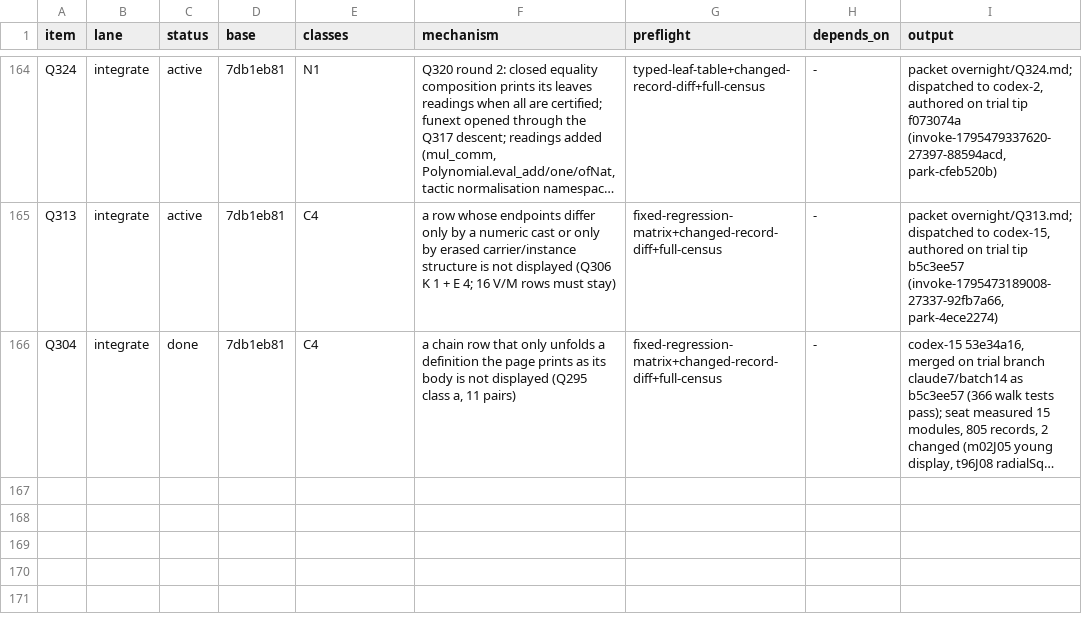
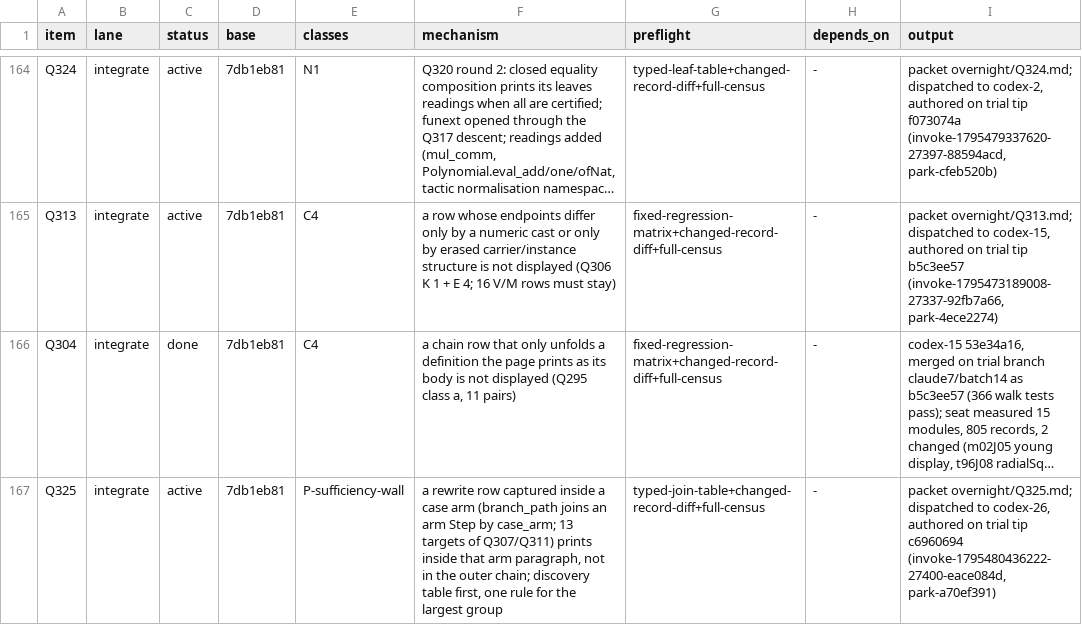
Before and after one commit to tothedarktowercame/futon4, a TSV file: holes/labs/E-paperprinter-cleanup/endgame/dispatch.tsv, drawn as a sheet; only a part is shown, gaps mark what is left out; long unchanged cells end in …; the diff names each change by its address in the sheet, - before the commit and + after, or states it on an @@ line.

```diff
--- a/holes/labs/E-paperprinter-cleanup/endgame/dispatch.tsv
+++ b/holes/labs/E-paperprinter-cleanup/endgame/dispatch.tsv
+row 167: Q325 | integrate | active | 7db1eb81 | P-sufficiency-wall | a rewrite row captured inside a case arm (branch_path joins an arm Step by case_arm; 13 targets of Q307/Q311) prints inside that arm paragraph, not in the outer chain; discovery table first, one rule for the largest group | typed-join-table+changed-record-diff+full-census | - | packet overnight/Q325.md; dispatched to codex-26, authored on trial tip c6960694 (invoke-1795480436222-27400-eace084d, park-a70ef391)
```
